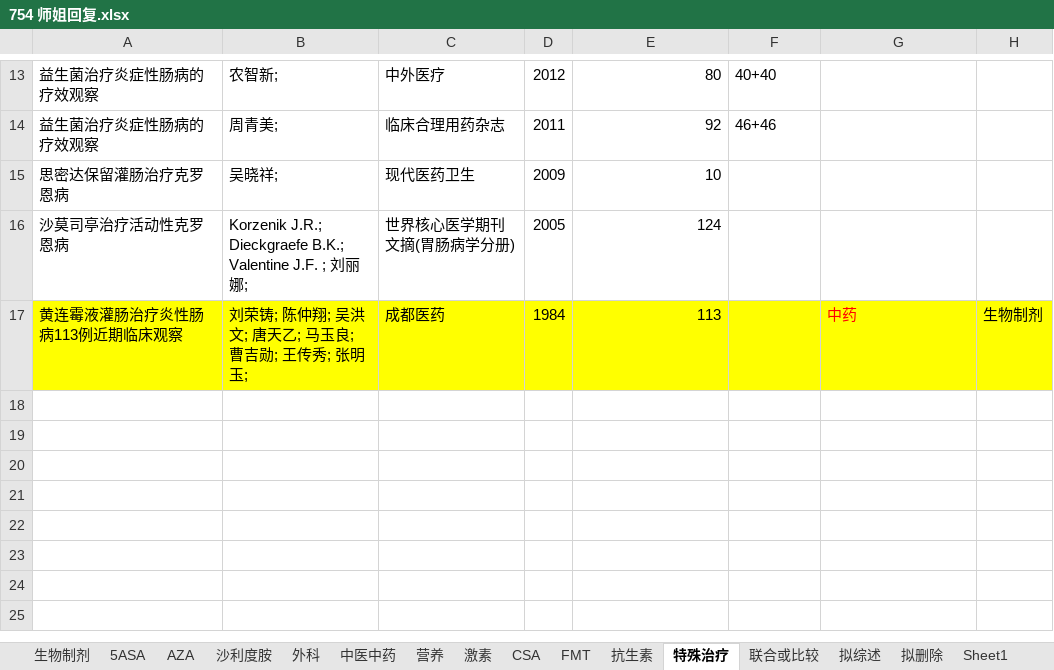
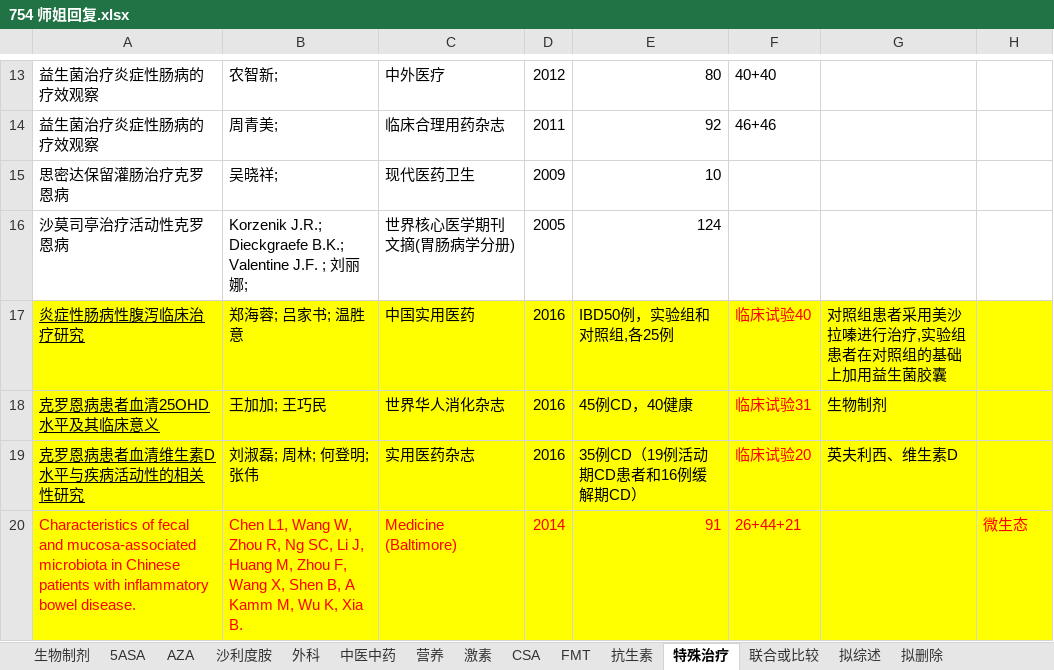
Before and after one commit to minzhu1929/754-casse, an Excel workbook: 754 师姐回复.xlsx, sheet 特殊治疗, drawn as a sheet; only a part is shown, gaps mark what is left out; values as stored, in another font and other column widths than the file's, no borders; charts and pictures and conditional formats not drawn; removed rows and columns are numbered as before the commit, all else as after; the diff names each change by its address in the sheet, - before the commit and + after, or states it on an @@ line.

```diff
--- a/754 师姐回复.xlsx (sheet 特殊治疗)
+++ b/754 师姐回复.xlsx (sheet 特殊治疗)
-sheet tab: Sheet1
-row 17: 黄连霉液灌肠治疗炎性肠病113例近期临床观察 | 刘荣铸; 陈仲翔; 吴洪文; 唐天乙; 马玉良; 曹吉勋; 王传秀; 张明玉; | 成都医药 | 1984 | 113 |  | 中药 | 生物制剂
+row 17: 炎症性肠病性腹泻临床治疗研究 | 郑海蓉; 吕家书; 温胜意 | 中国实用医药 | 2016 | IBD50例，实验组和对照组,各25例 | 临床试验40 | 对照组患者采用美沙拉嗪进行治疗,实验组患者在对照组的基础上加用益生菌胶囊
+row 18: 克罗恩病患者血清25OHD水平及其临床意义 | 王加加; 王巧民 | 世界华人消化杂志 | 2016 | 45例CD，40健康 | 临床试验31 | 生物制剂
+row 19: 克罗恩病患者血清维生素D水平与疾病活动性的相关性研究 | 刘淑磊; 周林; 何登明; 张伟 | 实用医药杂志 | 2016 | 35例CD（19例活动期CD患者和16例缓解期CD） | 临床试验20 | 英夫利西、维生素D
+row 20: Characteristics of fecal and mucosa-associated microbiota in Chinese patients with inflammatory bowel disease. | Chen L1, Wang W, Zhou R, Ng SC, Li J, Huang M, Zhou F, Wang X, Shen B, A Kamm M, Wu K, Xia B. | Medicine (Baltimore) | 2014 | 91 | 26+44+21 |  | 微生态
```
Also changed, not shown: sheet 拟综述, sheet 拟删除, sheet 联合或比较, sheet 外科, sheet 营养, sheet 生物制剂, 1 more sheet, other sheet tabs, charts or pictures.
